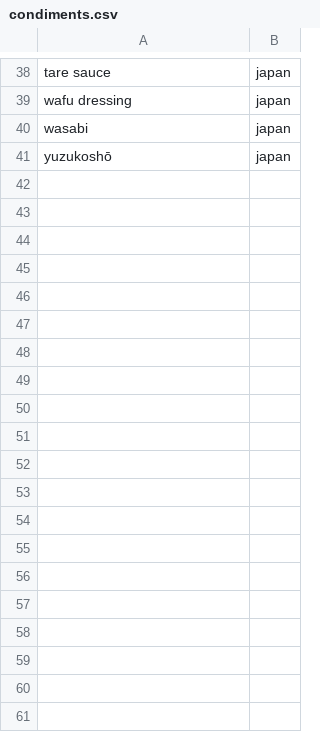
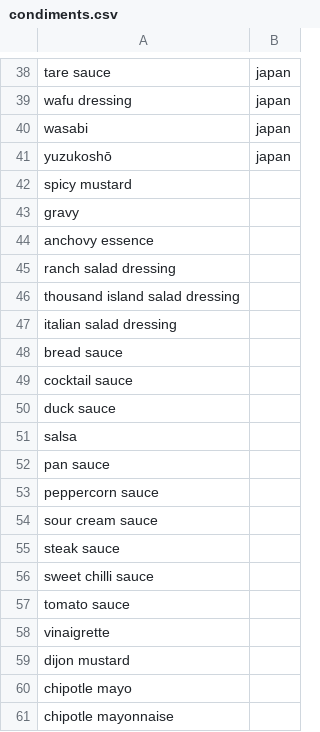
Before and after one commit to MarkoSterbentz/nlp-recipe-chatbot, a CSV file: ingredients/condiments.csv, drawn as a sheet; only a part is shown, gaps mark what is left out; the diff covers the shown part only; the diff names each change by its address in the sheet, - before the commit and + after, or states it on an @@ line.

Commit message:
Updated csv's to include italian labels. Also built italian substitution dictionary for substitutions.py

```diff
--- a/ingredients/condiments.csv
+++ b/ingredients/condiments.csv
+row 42: spicy mustard
+row 43: gravy
+row 44: anchovy essence
+row 45: ranch salad dressing
+row 46: thousand island salad dressing
+row 47: italian salad dressing
+row 48: bread sauce
+row 49: cocktail sauce
+row 50: duck sauce
+row 51: salsa
+row 52: pan sauce
+row 53: peppercorn sauce
+row 54: sour cream sauce
+row 55: steak sauce
+row 56: sweet chilli sauce
+row 57: tomato sauce
+row 58: vinaigrette
+row 59: dijon mustard
+row 60: chipotle mayo
+row 61: chipotle mayonnaise
```
Also changed, not shown: 110 added rows elsewhere in this file, ingredients/beans_legumes.csv, ingredients/cheeses.csv, 11 other files.
